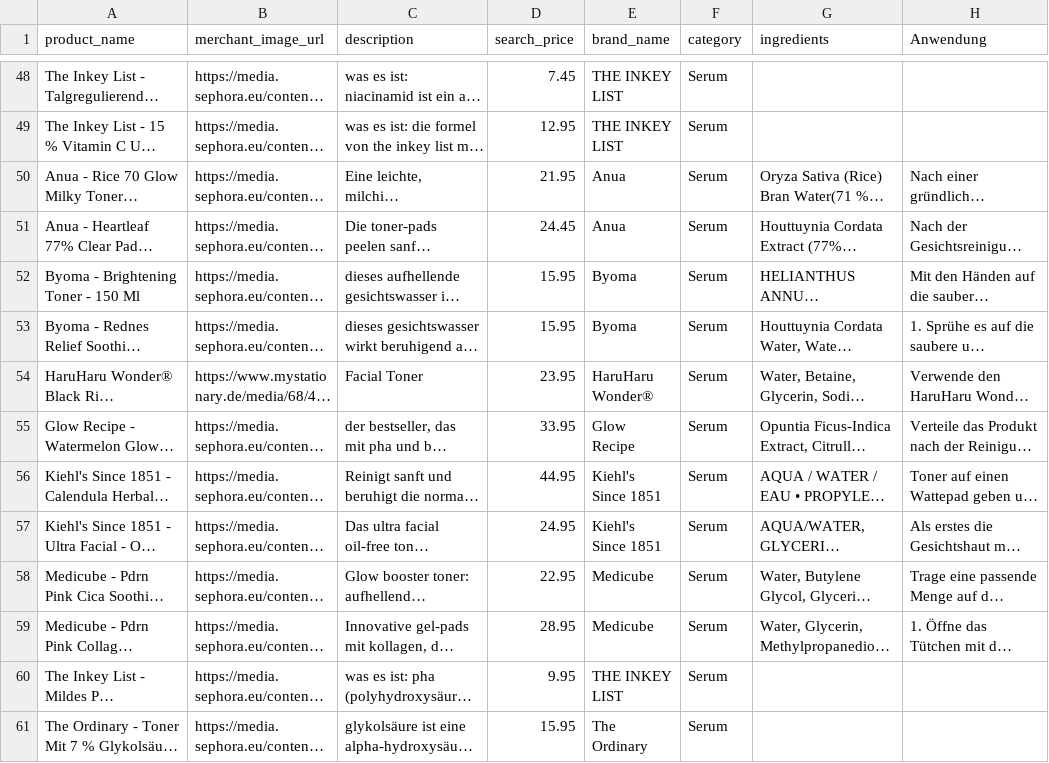
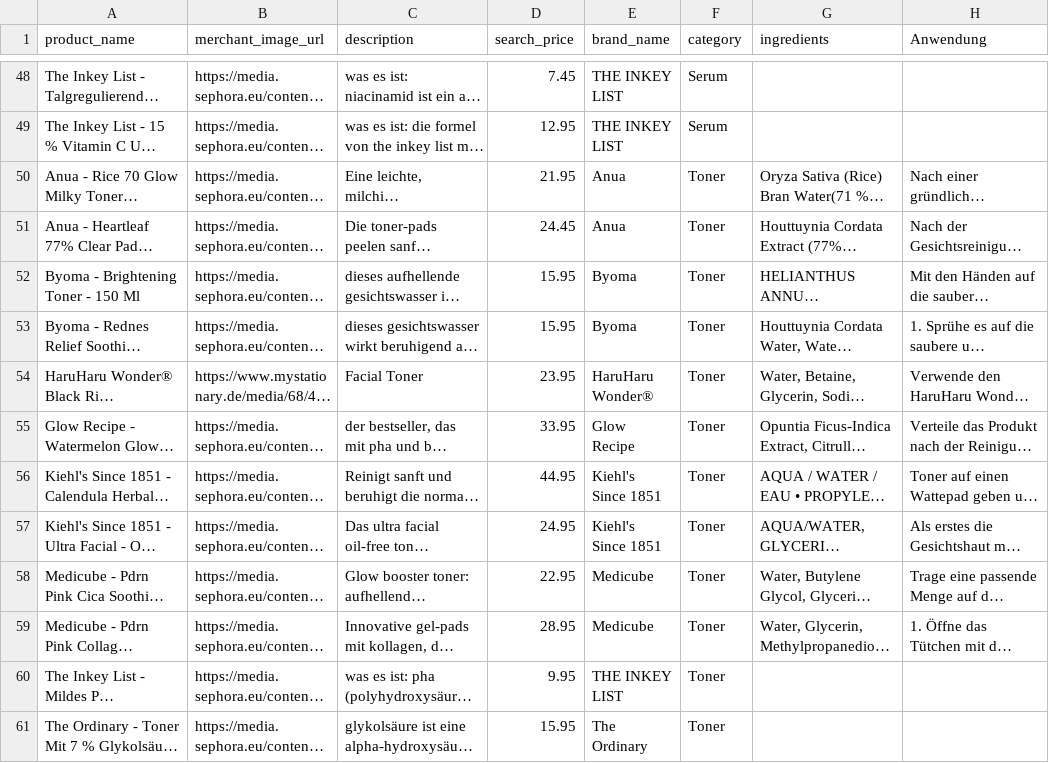
Before and after one commit to yichenpsy/skin_care, a CSV file: backend/db/data/chosen2-products.csv, drawn as a sheet; only a part is shown, gaps mark what is left out; long unchanged cells end in …; the diff covers the shown part only; the diff names each change by its address in the sheet, - before the commit and + after, or states it on an @@ line.

Commit message:
feat: add product filters (category, skin type, concerns, features) in shop page

```diff
--- a/backend/db/data/chosen2-products.csv
+++ b/backend/db/data/chosen2-products.csv
-F50:F61 (category): Serum
+F50:F61 (category): Toner
```
Also changed, not shown: 12 edited cells elsewhere in this file, 5 other files.
